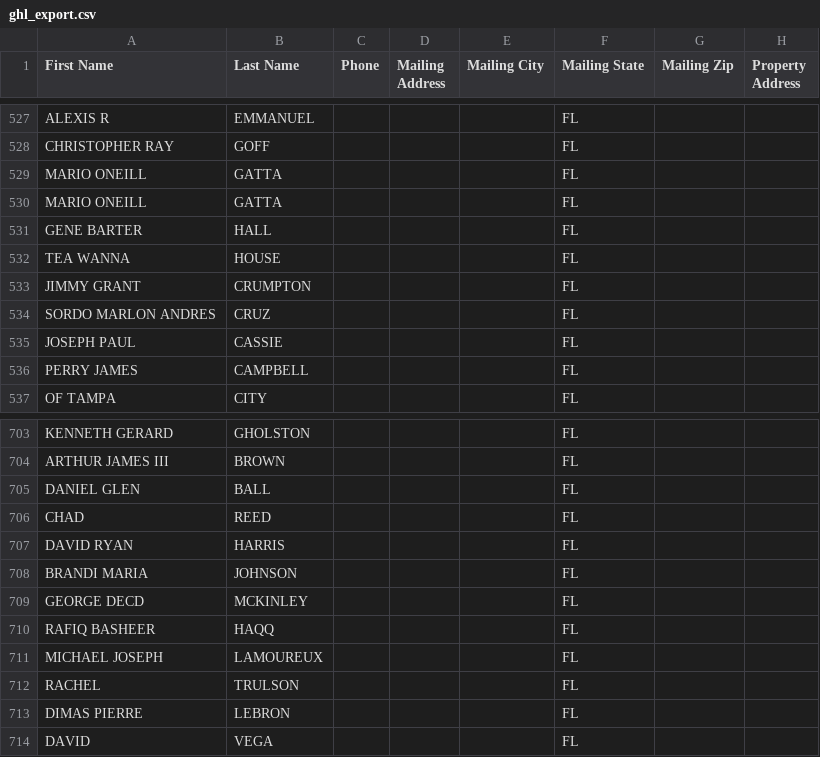
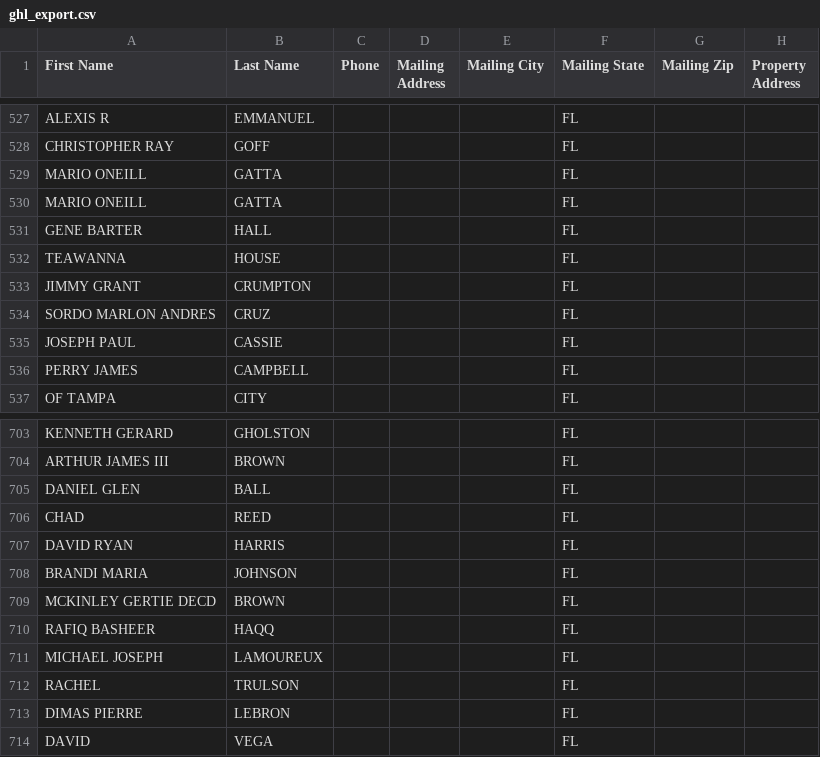
Before and after one commit to brooke-creator/Hillsborough_Intel, a CSV file: data/ghl_export.csv, drawn as a sheet; only a part is shown, gaps mark what is left out; the diff names each change by its address in the sheet, - before the commit and + after, or states it on an @@ line.

```diff
--- a/data/ghl_export.csv
+++ b/data/ghl_export.csv
-A532 (First Name): TEA WANNA
+A532 (First Name): TEAWANNA
-A709 (First Name): GEORGE DECD
+A709 (First Name): MCKINLEY GERTIE DECD
-B709 (Last Name): MCKINLEY
+B709 (Last Name): BROWN
```
Also changed, not shown: 2 other files.
